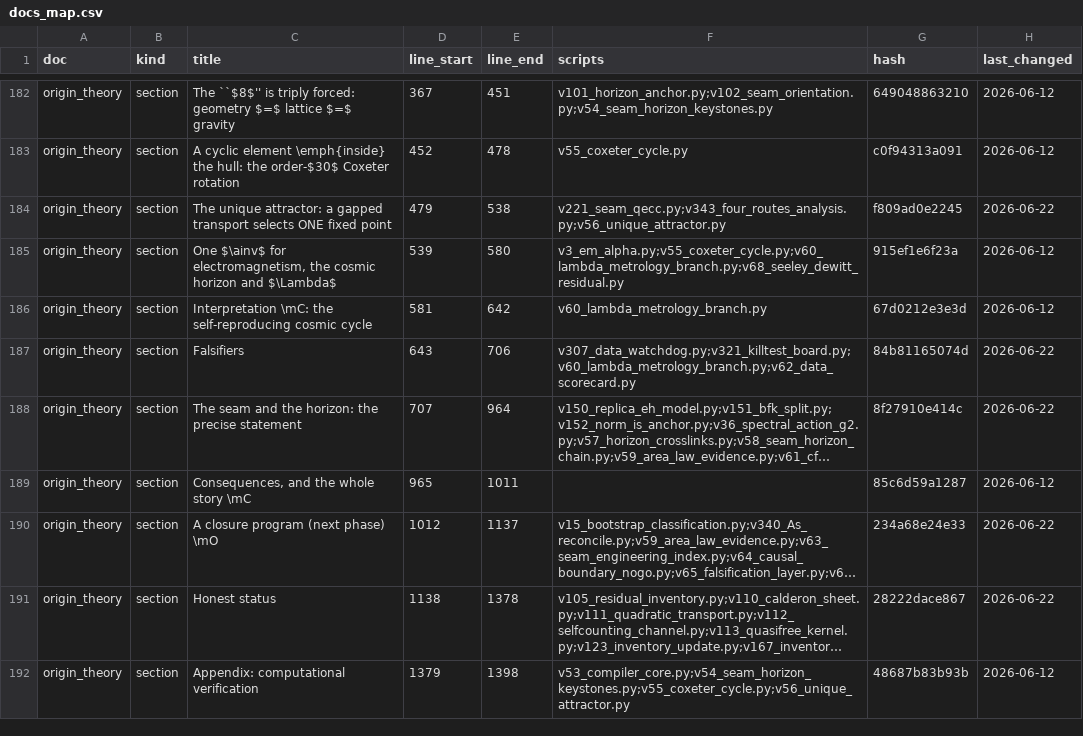
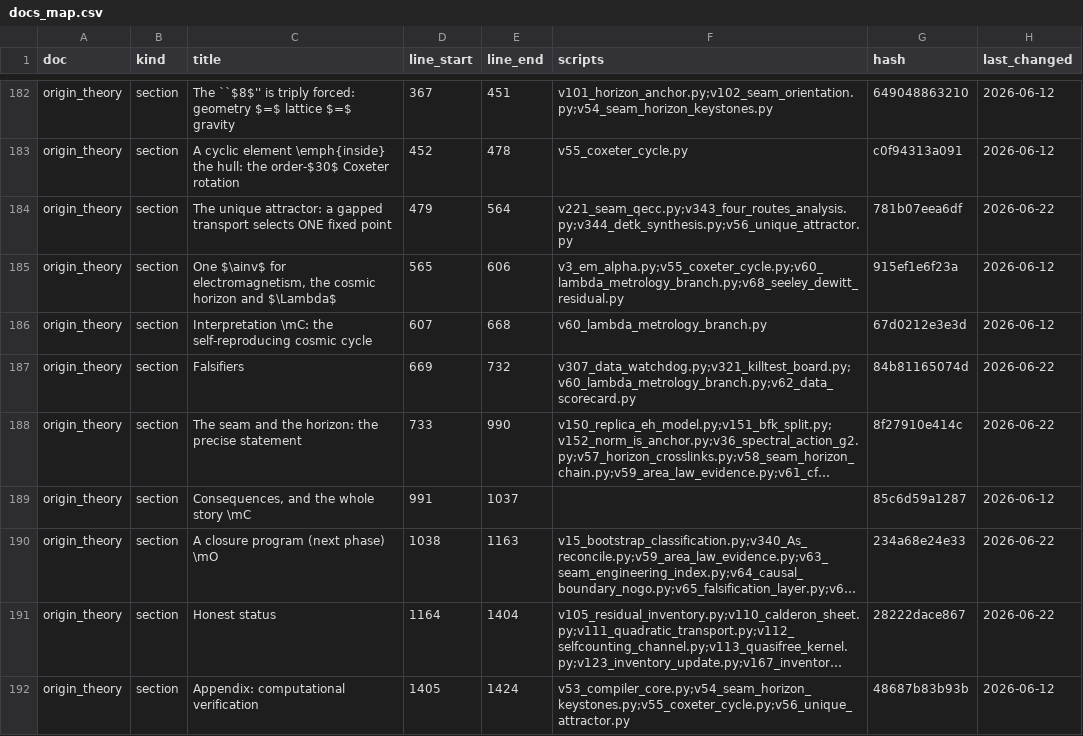
Before and after one commit to sthamann/tfpt5-shadow, a CSV file: verification/docs_map.csv, drawn as a sheet; only a part is shown, gaps mark what is left out; long unchanged cells end in …; the diff names each change by its address in the sheet, - before the commit and + after, or states it on an @@ line.

```diff
--- a/verification/docs_map.csv
+++ b/verification/docs_map.csv
-E184 (line_end): 538
+E184 (line_end): 564
-F184 (scripts): v221_seam_qecc.py;v343_four_routes_analysis.py;v56_unique_attractor.py
+F184 (scripts): v221_seam_qecc.py;v343_four_routes_analysis.py;v344_detk_synthesis.py;v56_unique_attractor.py
-G184 (hash): f809ad0e2245
+G184 (hash): 781b07eea6df
-D185 (line_start): 539
+D185 (line_start): 565
-E185 (line_end): 580
+E185 (line_end): 606
-D186 (line_start): 581
+D186 (line_start): 607
-E186 (line_end): 642
+E186 (line_end): 668
-D187 (line_start): 643
+D187 (line_start): 669
-E187 (line_end): 706
+E187 (line_end): 732
-D188 (line_start): 707
+D188 (line_start): 733
-E188 (line_end): 964
+E188 (line_end): 990
-D189 (line_start): 965
+D189 (line_start): 991
-E189 (line_end): 1011
+E189 (line_end): 1037
-D190 (line_start): 1012
+D190 (line_start): 1038
-E190 (line_end): 1137
+E190 (line_end): 1163
-D191 (line_start): 1138
+D191 (line_start): 1164
-E191 (line_end): 1378
+E191 (line_end): 1404
-D192 (line_start): 1379
+D192 (line_start): 1405
-E192 (line_end): 1398
+E192 (line_end): 1424
```
Also changed, not shown: verification/script_registry.csv, verification/status_ledger.csv, 14 other files.
